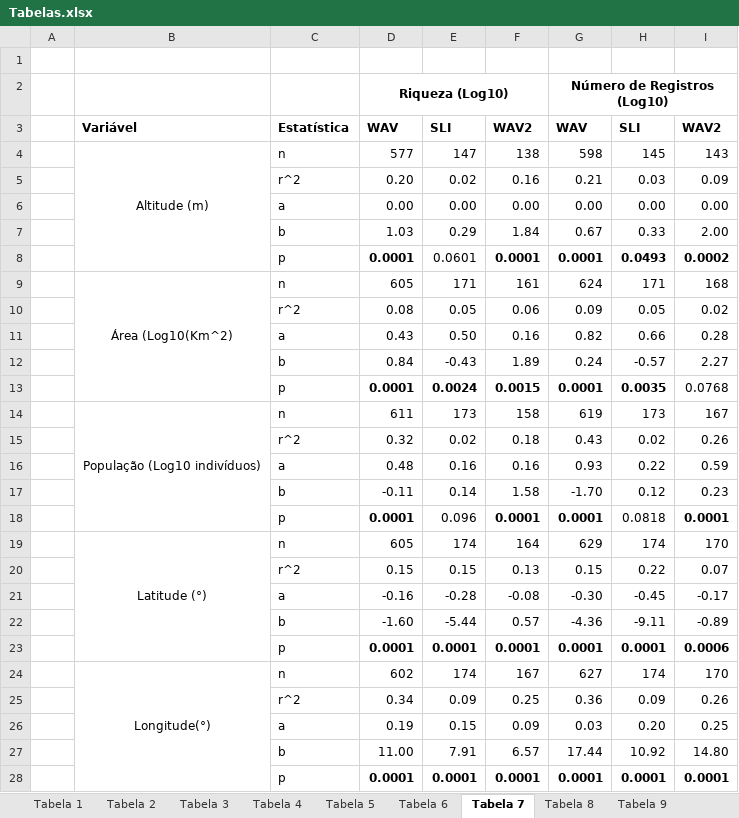
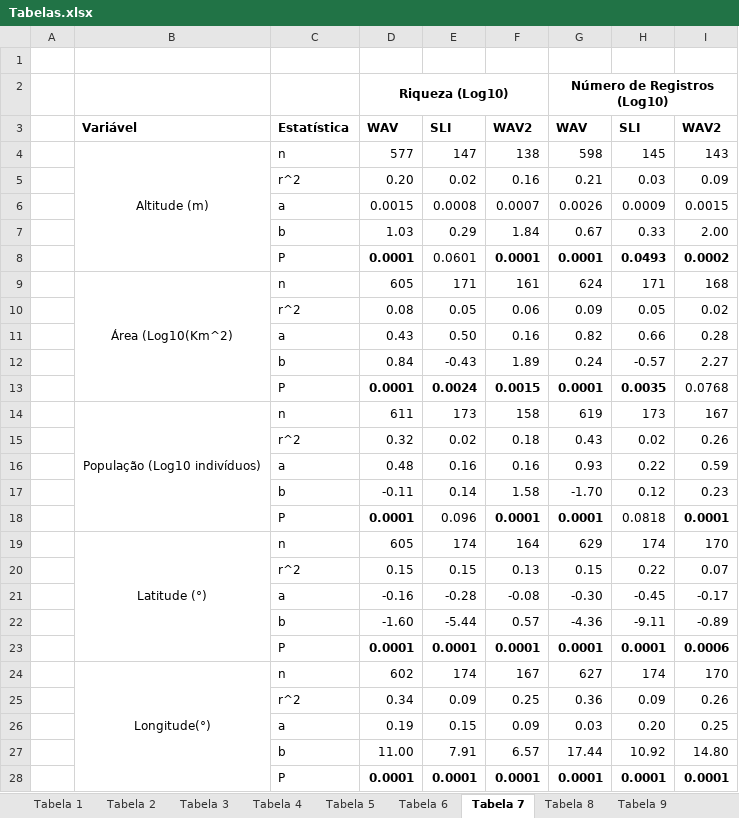
Before and after one commit to bfaria1/ProjWAVpt1, an Excel workbook: Relatório Final/Tabelas/Tabelas.xlsx, sheet Tabela 7, drawn as a sheet; values as stored, in another font and other column widths than the file's, no borders; removed rows and columns are numbered as before the commit, all else as after; the diff names each change by its address in the sheet, - before the commit and + after, or states it on an @@ line.

```diff
--- a/Relatório Final/Tabelas/Tabelas.xlsx (sheet Tabela 7)
+++ b/Relatório Final/Tabelas/Tabelas.xlsx (sheet Tabela 7)
-row 6:  |  | a | 0.00 | 0.00 | 0.00 | 0.00 | 0.00 | 0.00
+row 6:  |  | a | 0.0015 | 0.0008 | 0.0007 | 0.0026 | 0.0009 | 0.0015
-C8: p
+C8: P
-C13: p
+C13: P
-C18: p
+C18: P
-C23: p
+C23: P
-C28: p
+C28: P
```
Also changed, not shown: sheet Tabela 11, sheet Tabela 12, sheet Tabela 9, sheet Tabela 4, sheet Tabela 3, sheet Tabela 8, 4 more sheets, 1 other file.
